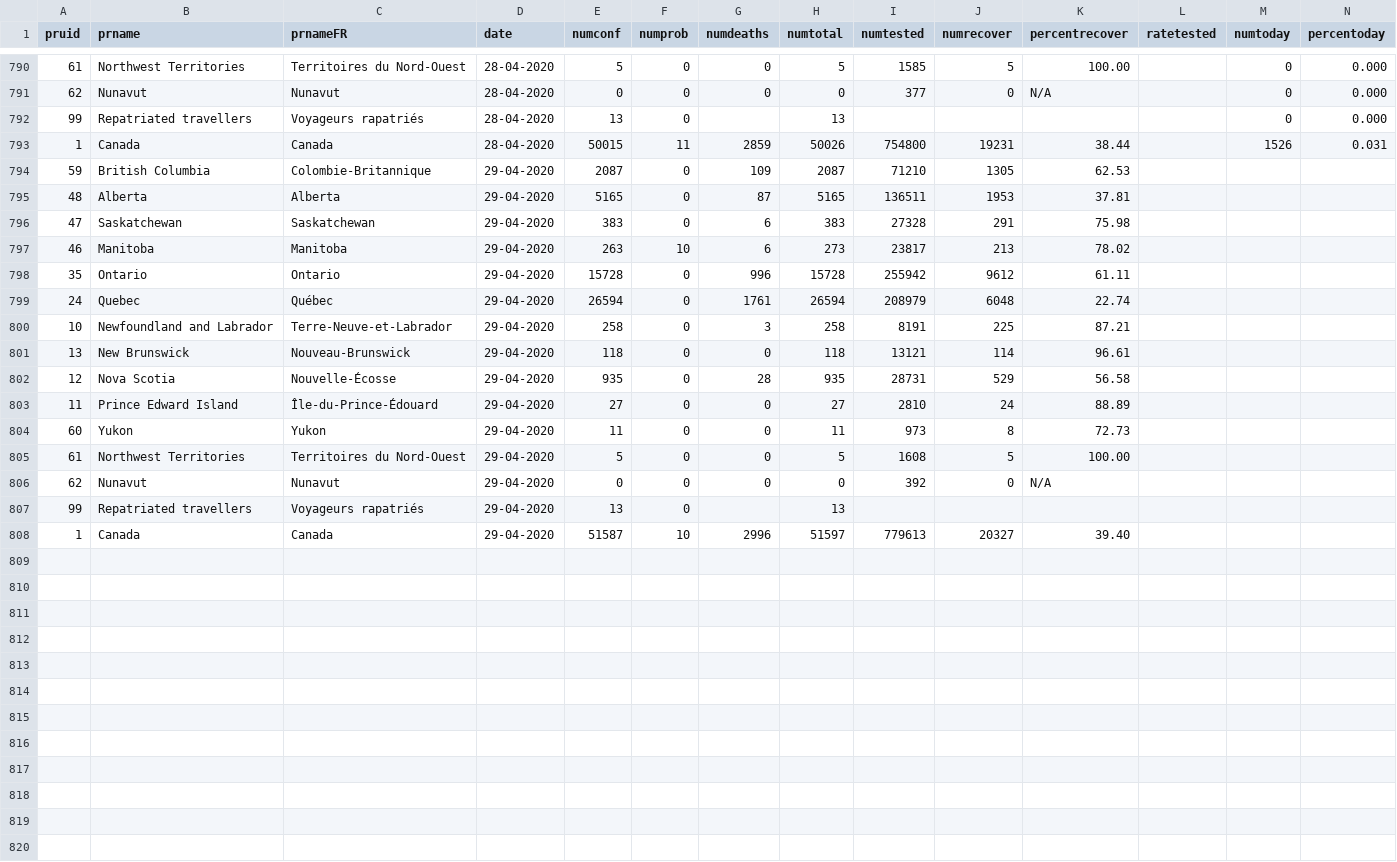
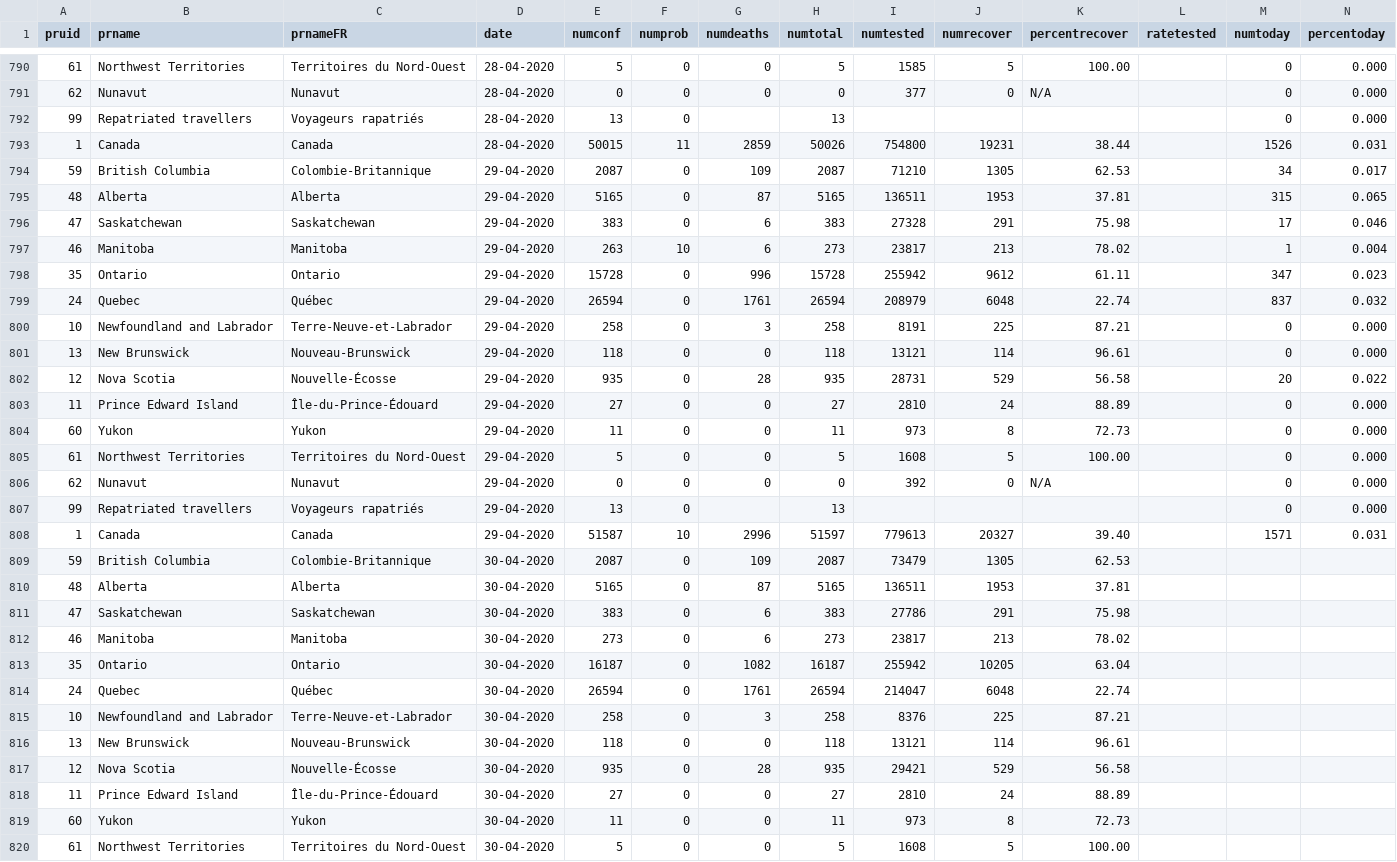
Before and after one commit to dlanger/coronavirus-hc-infobase-archive-OLD, a CSV file: CA__covid19__latest.csv, drawn as a sheet; only a part is shown, gaps mark what is left out; the diff covers the shown part only.

```diff
--- a/CA__covid19__latest.csv
+++ b/CA__covid19__latest.csv
@@ -793,16 +793,28 @@ pruid,prname,prnameFR,date,numconf,numprob,numdeaths,numtotal,numtested,numrecov
 1,Canada,Canada,28-04-2020,50015,11,2859,50026,754800,19231,38.44,,1526,0.031
-59,British Columbia,Colombie-Britannique,29-04-2020,2087,0,109,2087,71210,1305,62.53,,,
-48,Alberta,Alberta,29-04-2020,5165,0,87,5165,136511,1953,37.81,,,
-47,Saskatchewan,Saskatchewan,29-04-2020,383,0,6,383,27328,291,75.98,,,
-46,Manitoba,Manitoba,29-04-2020,263,10,6,273,23817,213,78.02,,,
-35,Ontario,Ontario,29-04-2020,15728,0,996,15728,255942,9612,61.11,,,
-24,Quebec,Québec,29-04-2020,26594,0,1761,26594,208979,6048,22.74,,,
-10,Newfoundland and Labrador,Terre-Neuve-et-Labrador,29-04-2020,258,0,3,258,8191,225,87.21,,,
-13,New Brunswick,Nouveau-Brunswick,29-04-2020,118,0,0,118,13121,114,96.61,,,
-12,Nova Scotia,Nouvelle-Écosse,29-04-2020,935,0,28,935,28731,529,56.58,,,
-11,Prince Edward Island,Île-du-Prince-Édouard,29-04-2020,27,0,0,27,2810,24,88.89,,,
-60,Yukon,Yukon,29-04-2020,11,0,0,11,973,8,72.73,,,
-61,Northwest Territories,Territoires du Nord-Ouest,29-04-2020,5,0,0,5,1608,5,100.00,,,
-62,Nunavut,Nunavut,29-04-2020,0,0,0,0,392,0,N/A,,,
-99,Repatriated travellers,Voyageurs rapatriés,29-04-2020,13,0,,13,,,,,,
-1,Canada,Canada,29-04-2020,51587,10,2996,51597,779613,20327,39.40,,,
+59,British Columbia,Colombie-Britannique,29-04-2020,2087,0,109,2087,71210,1305,62.53,,34,0.017
+48,Alberta,Alberta,29-04-2020,5165,0,87,5165,136511,1953,37.81,,315,0.065
+47,Saskatchewan,Saskatchewan,29-04-2020,383,0,6,383,27328,291,75.98,,17,0.046
+46,Manitoba,Manitoba,29-04-2020,263,10,6,273,23817,213,78.02,,1,0.004
+35,Ontario,Ontario,29-04-2020,15728,0,996,15728,255942,9612,61.11,,347,0.023
+24,Quebec,Québec,29-04-2020,26594,0,1761,26594,208979,6048,22.74,,837,0.032
+10,Newfoundland and Labrador,Terre-Neuve-et-Labrador,29-04-2020,258,0,3,258,8191,225,87.21,,0,0.000
+13,New Brunswick,Nouveau-Brunswick,29-04-2020,118,0,0,118,13121,114,96.61,,0,0.000
+12,Nova Scotia,Nouvelle-Écosse,29-04-2020,935,0,28,935,28731,529,56.58,,20,0.022
+11,Prince Edward Island,Île-du-Prince-Édouard,29-04-2020,27,0,0,27,2810,24,88.89,,0,0.000
+60,Yukon,Yukon,29-04-2020,11,0,0,11,973,8,72.73,,0,0.000
+61,Northwest Territories,Territoires du Nord-Ouest,29-04-2020,5,0,0,5,1608,5,100.00,,0,0.000
+62,Nunavut,Nunavut,29-04-2020,0,0,0,0,392,0,N/A,,0,0.000
+99,Repatriated travellers,Voyageurs rapatriés,29-04-2020,13,0,,13,,,,,0,0.000
+1,Canada,Canada,29-04-2020,51587,10,2996,51597,779613,20327,39.40,,1571,0.031
+59,British Columbia,Colombie-Britannique,30-04-2020,2087,0,109,2087,73479,1305,62.53,,,
+48,Alberta,Alberta,30-04-2020,5165,0,87,5165,136511,1953,37.81,,,
+47,Saskatchewan,Saskatchewan,30-04-2020,383,0,6,383,27786,291,75.98,,,
+46,Manitoba,Manitoba,30-04-2020,273,0,6,273,23817,213,78.02,,,
+35,Ontario,Ontario,30-04-2020,16187,0,1082,16187,255942,10205,63.04,,,
+24,Quebec,Québec,30-04-2020,26594,0,1761,26594,214047,6048,22.74,,,
+10,Newfoundland and Labrador,Terre-Neuve-et-Labrador,30-04-2020,258,0,3,258,8376,225,87.21,,,
+13,New Brunswick,Nouveau-Brunswick,30-04-2020,118,0,0,118,13121,114,96.61,,,
+12,Nova Scotia,Nouvelle-Écosse,30-04-2020,935,0,28,935,29421,529,56.58,,,
+11,Prince Edward Island,Île-du-Prince-Édouard,30-04-2020,27,0,0,27,2810,24,88.89,,,
+60,Yukon,Yukon,30-04-2020,11,0,0,11,973,8,72.73,,,
+61,Northwest Territories,Territoires du Nord-Ouest,30-04-2020,5,0,0,5,1608,5,100.00,,,
```
Also changed, not shown: 3 added rows elsewhere in this file, CA__covid19-epiSummary-agegroups2__latest.csv, CA__covid19-epiSummary-casesovertime__latest.csv, 12 other files.
